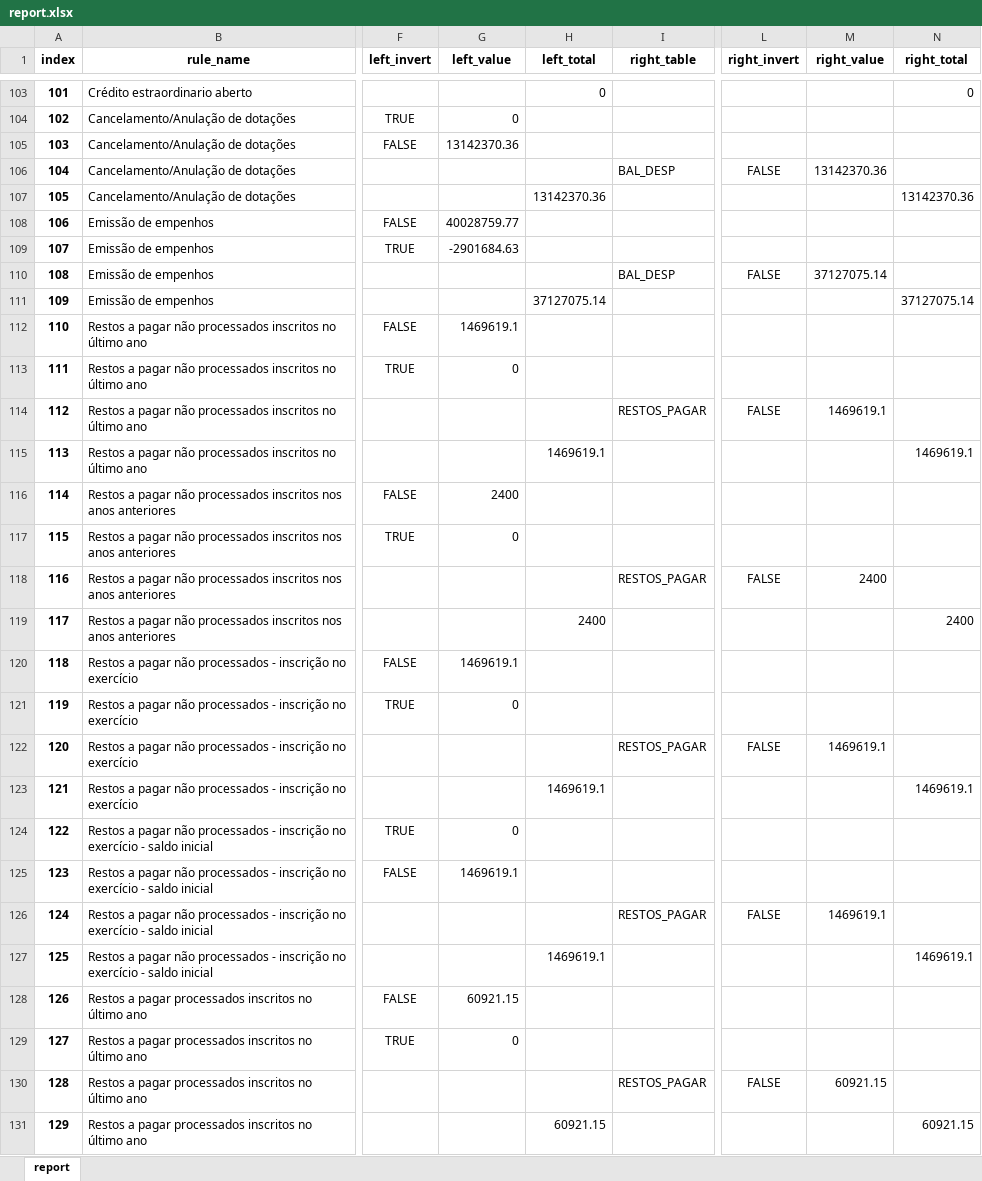
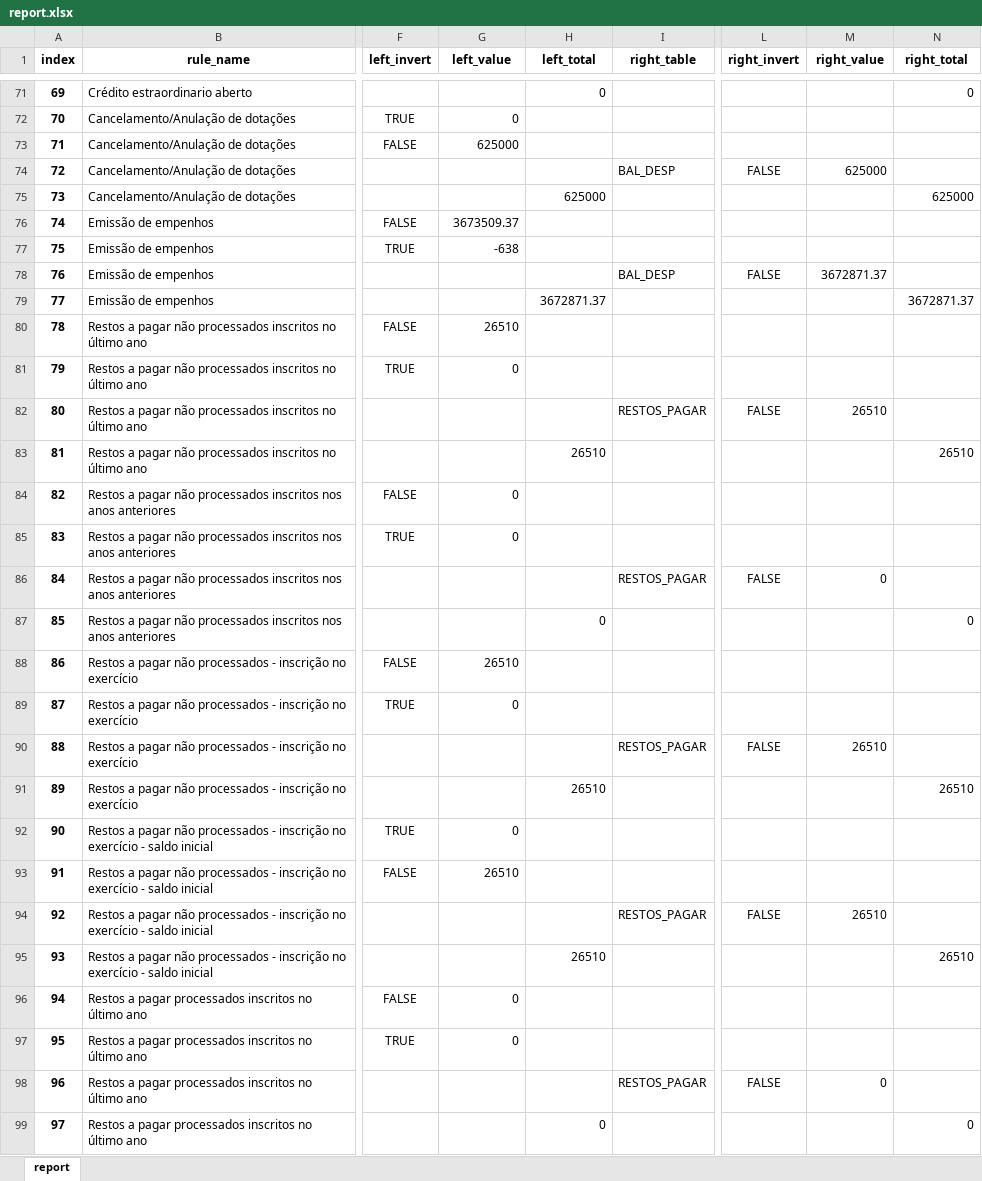
Before and after one commit to iddrs/consistencia-contabil2, an Excel workbook: report.xlsx, sheet report, drawn as a sheet; only a part is shown, gaps mark what is left out; values as stored, in another font and other column widths than the file's, no borders; addresses are those after the commit; the diff covers the shown part only; the diff names each change by its address in the sheet, - before the commit and + after, or states it on an @@ line.

Commit message:
Implementadas regras do FPSM
Melhorado o report screen para mostrar todo o dataframe

```diff
--- a/report.xlsx (sheet report)
+++ b/report.xlsx (sheet report)
@@ column A (index) renumbered between rows 21 and 1020 @@
-G73 (left_value): 13142370.36
+G73 (left_value): 625000
-M74 (right_value): 13142370.36
+M74 (right_value): 625000
-H75 (left_total): 13142370.36
+H75 (left_total): 625000
-N75 (right_total): 13142370.36
+N75 (right_total): 625000
-G76 (left_value): 40028759.77
+G76 (left_value): 3673509.37
-G77 (left_value): -2901684.63
+G77 (left_value): -638
-M78 (right_value): 37127075.14
+M78 (right_value): 3672871.37
-H79 (left_total): 37127075.14
+H79 (left_total): 3672871.37
-N79 (right_total): 37127075.14
+N79 (right_total): 3672871.37
-G80 (left_value): 1469619.1
+G80 (left_value): 26510
-M82 (right_value): 1469619.1
+M82 (right_value): 26510
-H83 (left_total): 1469619.1
+H83 (left_total): 26510
-N83 (right_total): 1469619.1
+N83 (right_total): 26510
-G84 (left_value): 2400
+G84 (left_value): 0
-M86 (right_value): 2400
+M86 (right_value): 0
-H87 (left_total): 2400
+H87 (left_total): 0
-N87 (right_total): 2400
+N87 (right_total): 0
-G88 (left_value): 1469619.1
+G88 (left_value): 26510
-M90 (right_value): 1469619.1
+M90 (right_value): 26510
-H91 (left_total): 1469619.1
+H91 (left_total): 26510
-N91 (right_total): 1469619.1
+N91 (right_total): 26510
-G93 (left_value): 1469619.1
+G93 (left_value): 26510
-M94 (right_value): 1469619.1
+M94 (right_value): 26510
-H95 (left_total): 1469619.1
+H95 (left_total): 26510
-N95 (right_total): 1469619.1
+N95 (right_total): 26510
-G96 (left_value): 60921.15
+G96 (left_value): 0
-M98 (right_value): 60921.15
+M98 (right_value): 0
-H99 (left_total): 60921.15
+H99 (left_total): 0
-N99 (right_total): 60921.15
+N99 (right_total): 0
```
Also changed, not shown: 4 added rows, 40 removed rows and 317 edited cells elsewhere in this sheet, 3 other files.
